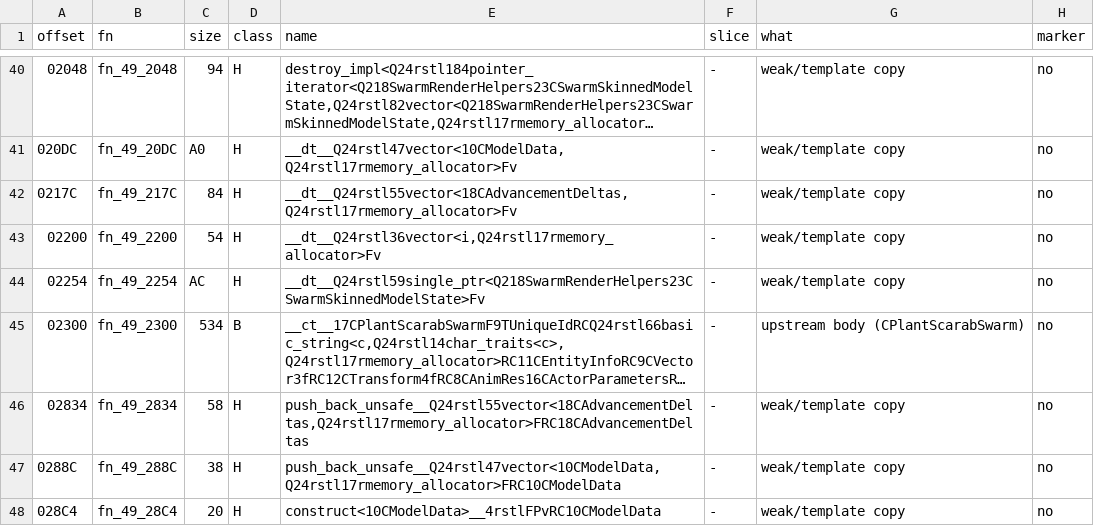
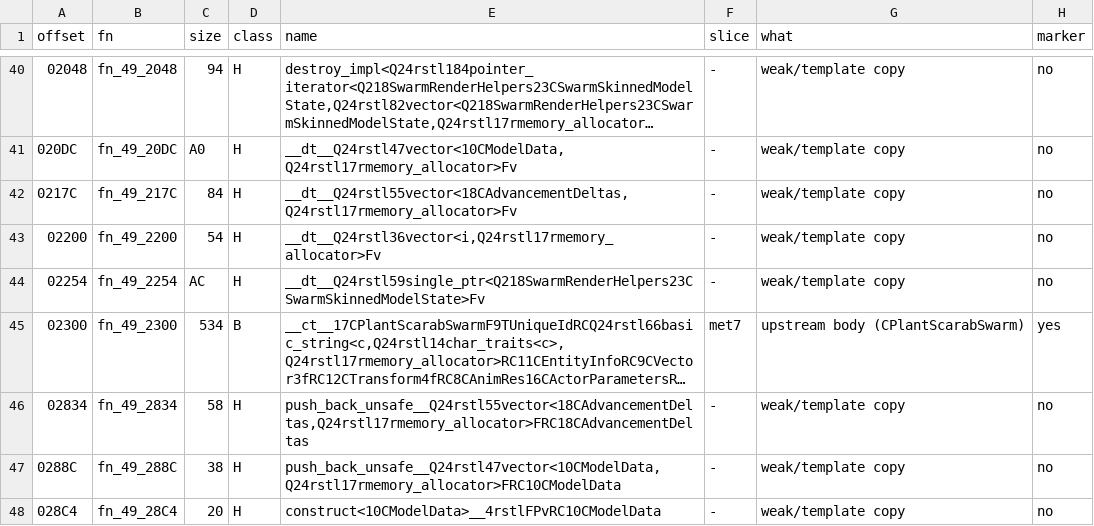
Before and after one commit to NitrosGits/MetroidPrime2Port-DSU, a TSV file: docs/module-analysis/PlantScarabSwarm_functions.tsv, drawn as a sheet; only a part is shown, gaps mark what is left out; long unchanged cells end in …; the diff names each change by its address in the sheet, - before the commit and + after, or states it on an @@ line.

```diff
--- a/docs/module-analysis/PlantScarabSwarm_functions.tsv
+++ b/docs/module-analysis/PlantScarabSwarm_functions.tsv
-F45 (slice): -
+F45 (slice): met7
-H45 (marker): no
+H45 (marker): yes
```
Also changed, not shown: docs/module-analysis/Metroid_functions.tsv, 3 other files.
